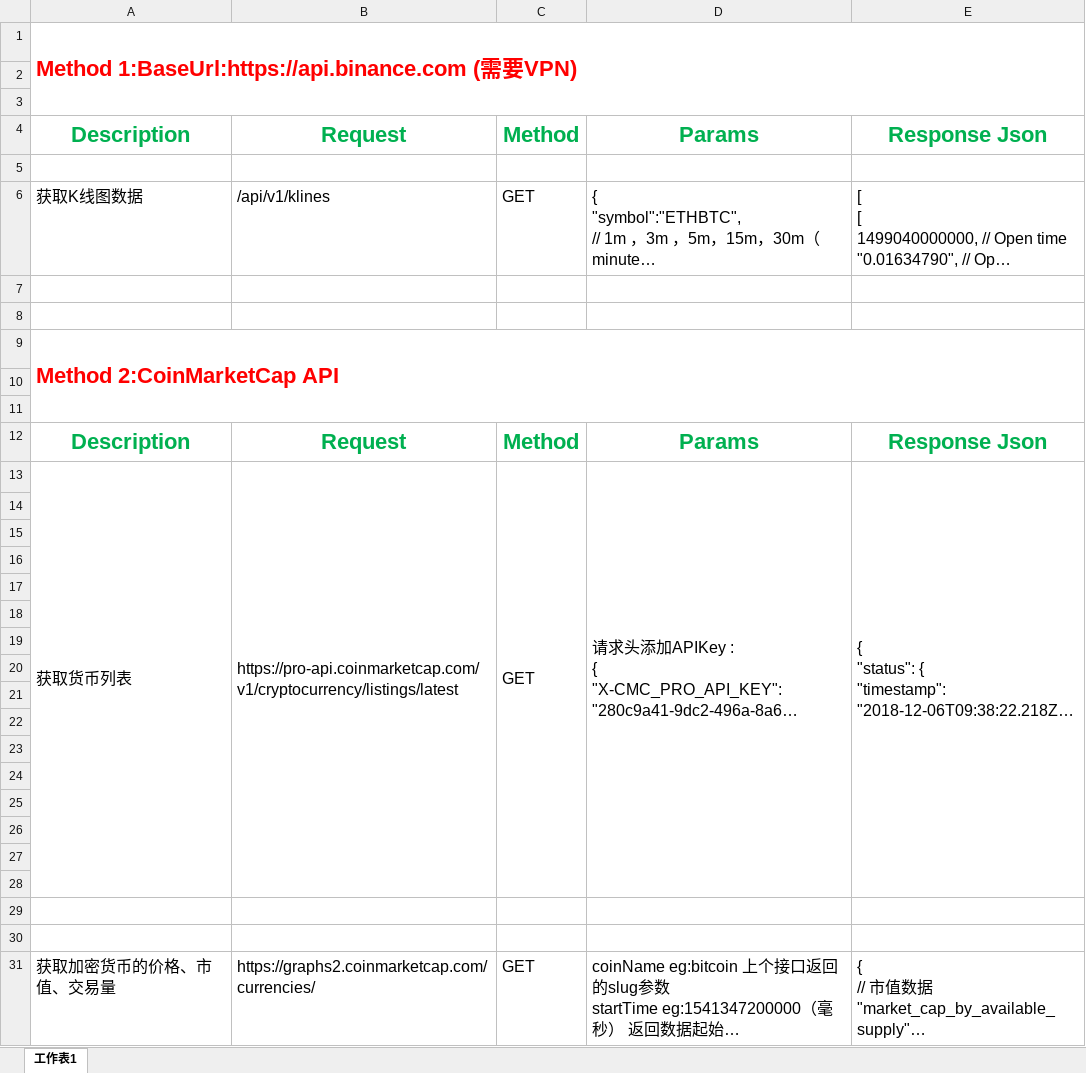
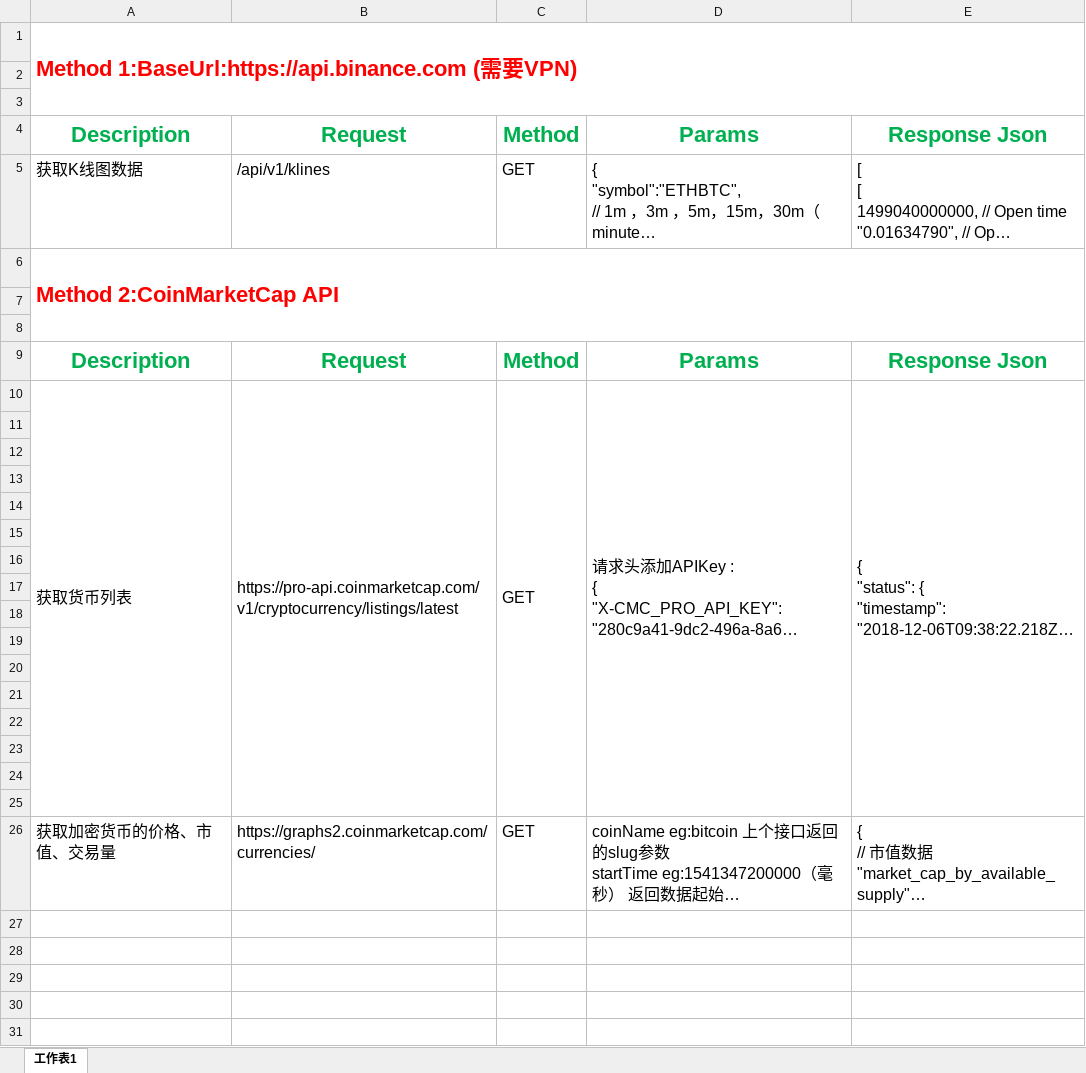
Before and after one commit to Catherinelhl/Android, an Excel workbook: Android/Chart_CoinMarketCap_API.xlsx, sheet 工作表1, drawn as a sheet; long unchanged cells end in …; values as stored, in another font and other column widths than the file's, no borders; removed rows and columns are numbered as before the commit, all else as after; the diff names each change by its address in the sheet, - before the commit and + after, or states it on an @@ line.

Commit message:
Chart Excel 完善

```diff
--- a/Android/Chart_CoinMarketCap_API.xlsx (sheet 工作表1)
+++ b/Android/Chart_CoinMarketCap_API.xlsx (sheet 工作表1)
-row 5: (empty)
-row 7: (empty)
-row 8: (empty)
-A13:A28 merged
+A10:A25 merged
-B13:B28 merged
+B10:B25 merged
-C13:C28 merged
+C10:C25 merged
-D13:D28 merged
+D10:D25 merged
-E13:E28 merged
+E10:E25 merged
-row 14: (empty)
-row 15: (empty)
```
Also changed, not shown: 1 other file.
